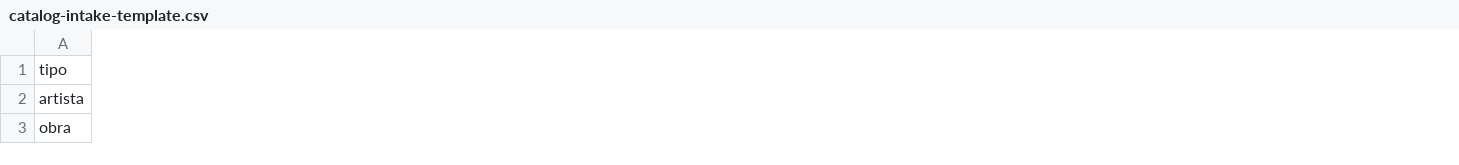
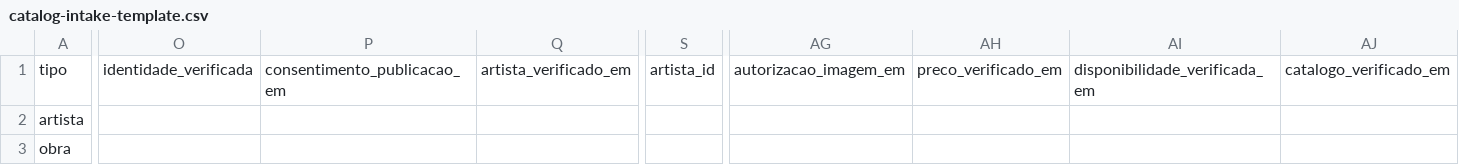
Before and after one commit to lucasweber1202/Arandu, a CSV file: data/catalog-intake-template.csv, drawn as a sheet; only a part is shown, gaps mark what is left out; the diff covers the shown part only; the diff names each change by its address in the sheet, - before the commit and + after, or states it on an @@ line.

Commit message:
Produção: gates auditáveis, intake real e CI ponta a ponta (#19)
Adiciona validação de ambiente e evidências, bundle determinístico de migrations, intake de catálogo verificado, gate comercial e CI com jornadas desktop/mobile.

```diff
--- a/data/catalog-intake-template.csv
+++ b/data/catalog-intake-template.csv
+column O, row 1: identidade_verificada
+column P, row 1: consentimento_publicacao_em
+column Q, row 1: artista_verificado_em
+column S, row 1: artista_id
+column AG, row 1: autorizacao_imagem_em
+column AH, row 1: preco_verificado_em
+column AI, row 1: disponibilidade_verificada_em
+column AJ, row 1: catalogo_verificado_em
```
Also changed, not shown: 1 added column elsewhere in this file, 25 other files.
